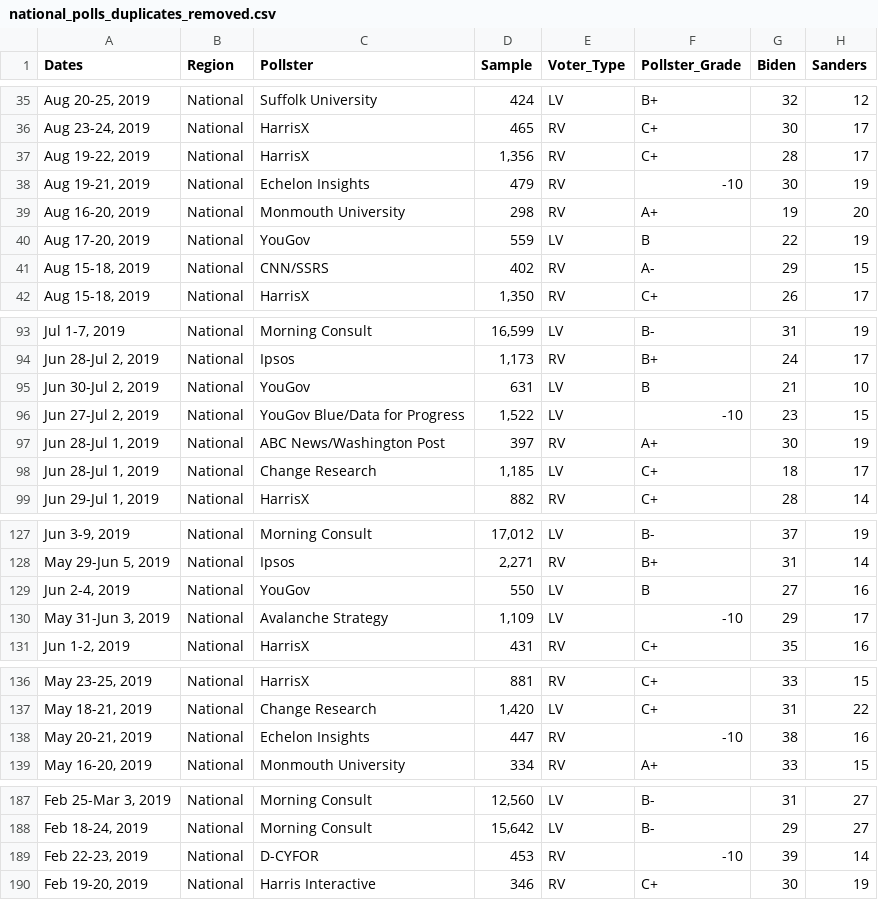
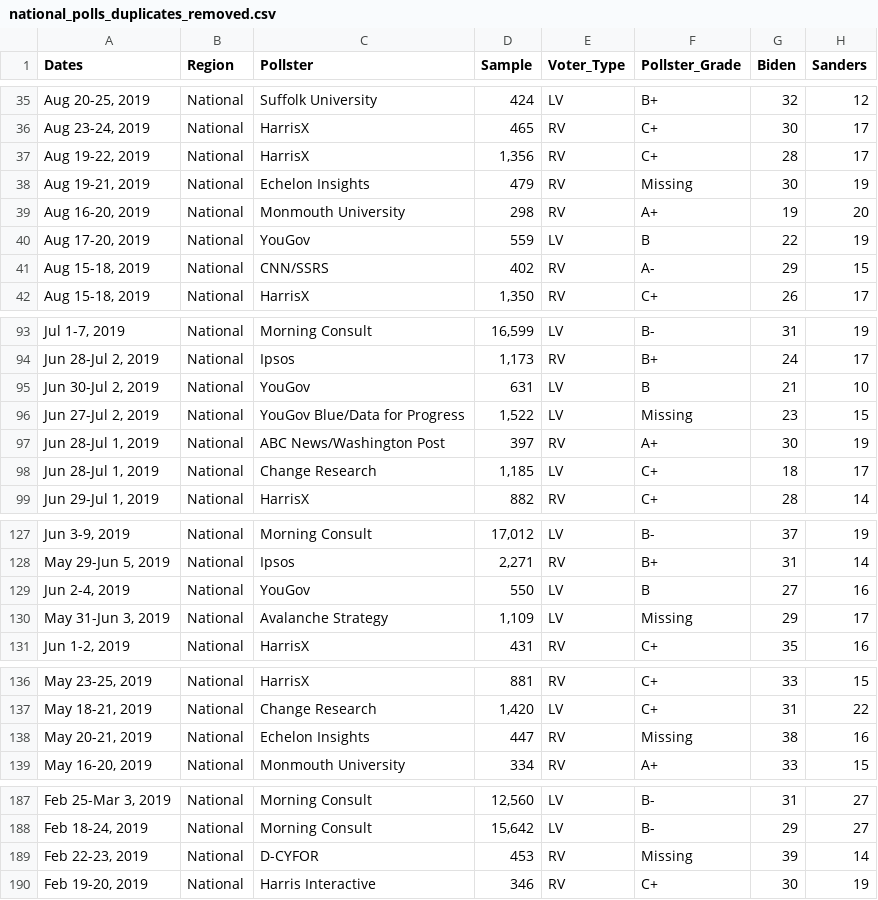
Before and after one commit to hassenmorad/Democratic-Primaries, a CSV file: Polls/national_polls_duplicates_removed.csv, drawn as a sheet; only a part is shown, gaps mark what is left out; the diff covers the shown part only; the diff names each change by its address in the sheet, - before the commit and + after, or states it on an @@ line.

```diff
--- a/Polls/national_polls_duplicates_removed.csv
+++ b/Polls/national_polls_duplicates_removed.csv
-F38 (Pollster_Grade): -10
+F38 (Pollster_Grade): Missing
-F96 (Pollster_Grade): -10
+F96 (Pollster_Grade): Missing
-F130 (Pollster_Grade): -10
+F130 (Pollster_Grade): Missing
-F138 (Pollster_Grade): -10
+F138 (Pollster_Grade): Missing
-F189 (Pollster_Grade): -10
+F189 (Pollster_Grade): Missing
```
Also changed, not shown: 10 edited cells elsewhere in this file, Polls/state_polls_duplicates_removed.csv.
